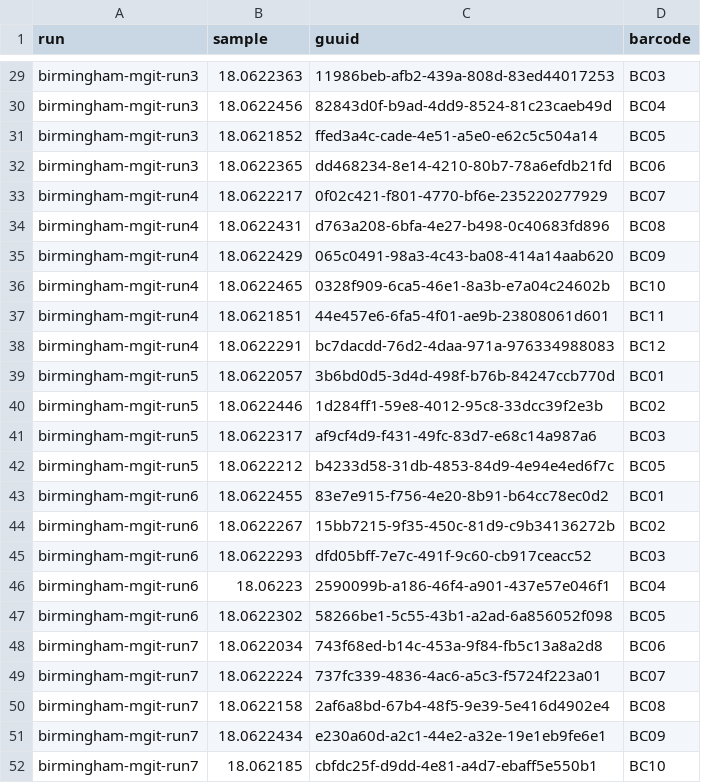
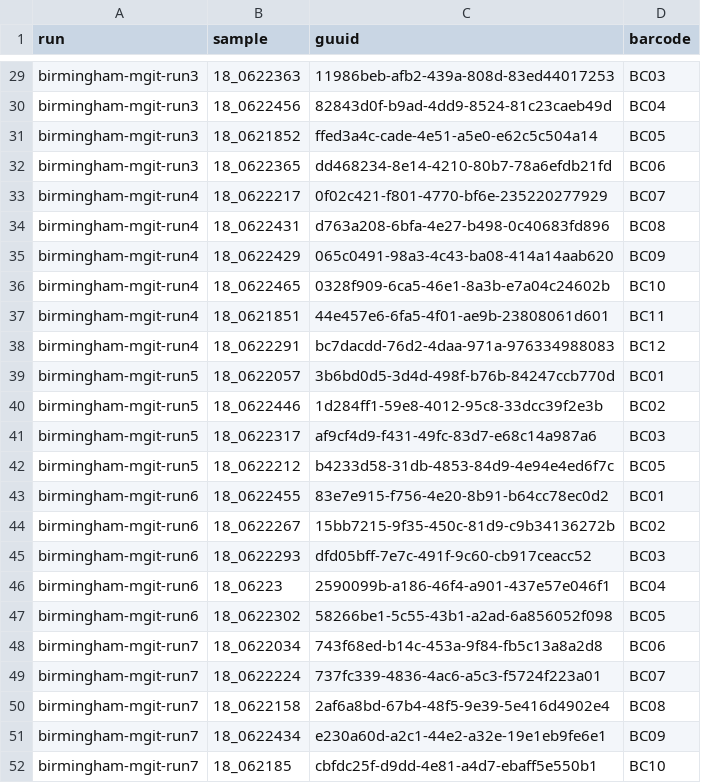
Before and after one commit to mbhall88/head_to_head_pipeline, a CSV file: docs/birmingham_samplesheet.csv, drawn as a sheet; only a part is shown, gaps mark what is left out; the diff covers the shown part only; the diff names each change by its address in the sheet, - before the commit and + after, or states it on an @@ line.

Commit message:
replace period with underscore in birmingham sample id

```diff
--- a/docs/birmingham_samplesheet.csv
+++ b/docs/birmingham_samplesheet.csv
-B29 (sample): 18.0622363
+B29 (sample): 18_0622363
-B30 (sample): 18.0622456
+B30 (sample): 18_0622456
-B31 (sample): 18.0621852
+B31 (sample): 18_0621852
-B32 (sample): 18.0622365
+B32 (sample): 18_0622365
-B33 (sample): 18.0622217
+B33 (sample): 18_0622217
-B34 (sample): 18.0622431
+B34 (sample): 18_0622431
-B35 (sample): 18.0622429
+B35 (sample): 18_0622429
-B36 (sample): 18.0622465
+B36 (sample): 18_0622465
-B37 (sample): 18.0621851
+B37 (sample): 18_0621851
-B38 (sample): 18.0622291
+B38 (sample): 18_0622291
-B39 (sample): 18.0622057
+B39 (sample): 18_0622057
-B40 (sample): 18.0622446
+B40 (sample): 18_0622446
-B41 (sample): 18.0622317
+B41 (sample): 18_0622317
-B42 (sample): 18.0622212
+B42 (sample): 18_0622212
-B43 (sample): 18.0622455
+B43 (sample): 18_0622455
-B44 (sample): 18.0622267
+B44 (sample): 18_0622267
-B45 (sample): 18.0622293
+B45 (sample): 18_0622293
-B46 (sample): 18.06223
+B46 (sample): 18_06223
-B47 (sample): 18.0622302
+B47 (sample): 18_0622302
-B48 (sample): 18.0622034
+B48 (sample): 18_0622034
-B49 (sample): 18.0622224
+B49 (sample): 18_0622224
-B50 (sample): 18.0622158
+B50 (sample): 18_0622158
-B51 (sample): 18.0622434
+B51 (sample): 18_0622434
-B52 (sample): 18.062185
+B52 (sample): 18_062185
```
Also changed, not shown: 27 edited cells elsewhere in this file.
